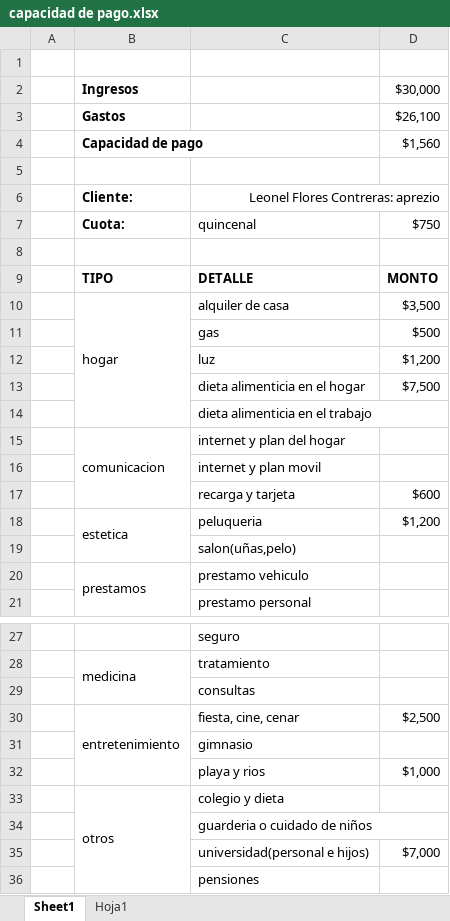
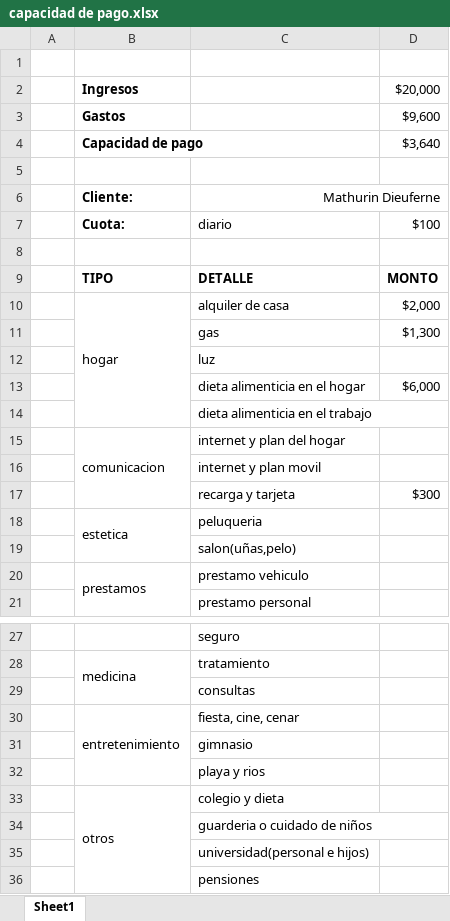
Before and after one commit to Adelson-org/utilitario, an Excel workbook: Prestamos 2.0/capacidad de pago.xlsx, sheet Sheet1, drawn as a sheet; only a part is shown, gaps mark what is left out; values as stored, in another font and other column widths than the file's, no borders; removed rows and columns are numbered as before the commit, all else as after; the diff covers the shown part only; the diff names each change by its address in the sheet, - before the commit and + after, or states it on an @@ line.

```diff
--- a/Prestamos 2.0/capacidad de pago.xlsx (sheet Sheet1)
+++ b/Prestamos 2.0/capacidad de pago.xlsx (sheet Sheet1)
-sheet tab: Hoja1
-D2: $30,000
+D2: $20,000
-D3: $26,100
+D3: $9,600
-D4: $1,560
+D4: $3,640
-C6: Leonel Flores Contreras: aprezio
+C6: Mathurin Dieuferne
-row 7:  | Cuota: | quincenal | $750
+row 7:  | Cuota: | diario | $100
-D10: $3,500
+D10: $2,000
-D11: $500
+D11: $1,300
-D12: $1,200
+D12: (empty)
-D13: $7,500
+D13: $6,000
-D17: $600
+D17: $300
-D18: $1,200
+D18: (empty)
-D30: $2,500
+D30: (empty)
-D32: $1,000
+D32: (empty)
-D35: $7,000
+D35: (empty)
```
Also changed, not shown: 1 edited cell elsewhere in this sheet, Contabilidad/contabilidad.xlsx, Prestamos 2.0/perdida.xlsx, 2 other files.
